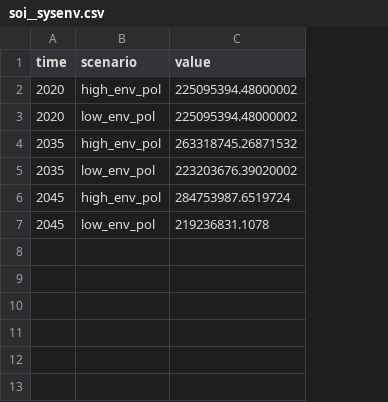
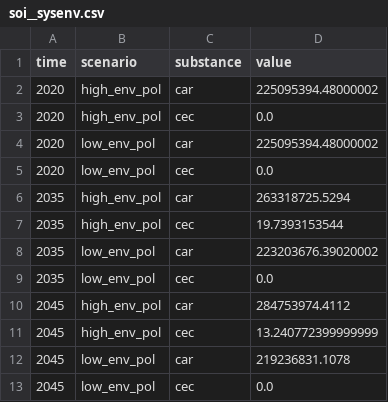
Before and after one commit to isabelapi/PAW_MFA_LCA_2025, a CSV file: MFA/Data/mfa_data.csv/soi__sysenv.csv, drawn as a sheet; addresses are those after the commit; the diff names each change by its address in the sheet, - before the commit and + after, or states it on an @@ line.

```diff
--- a/MFA/Data/mfa_data.csv/soi__sysenv.csv
+++ b/MFA/Data/mfa_data.csv/soi__sysenv.csv
+column C (substance), row 2: car; row 4: car; row 6: car; row 8: car; row 10: car; row 12: car
+row 3: 2020 | high_env_pol | cec | 0.0
+row 5: 2020 | low_env_pol | cec | 0.0
-D6 (value): 263318745.26871532
+D6 (value): 263318725.5294
+row 7: 2035 | high_env_pol | cec | 19.7393153544
+row 9: 2035 | low_env_pol | cec | 0.0
-D10 (value): 284753987.6519724
+D10 (value): 284753974.4112
+row 11: 2045 | high_env_pol | cec | 13.240772399999999
+row 13: 2045 | low_env_pol | cec | 0.0
```
Also changed, not shown: MFA/Data/mfa_data.csv/irr__soi.csv, MFA/Data/mfa_data.csv/sec_tre__sldg_sep.csv, 1 other file.
